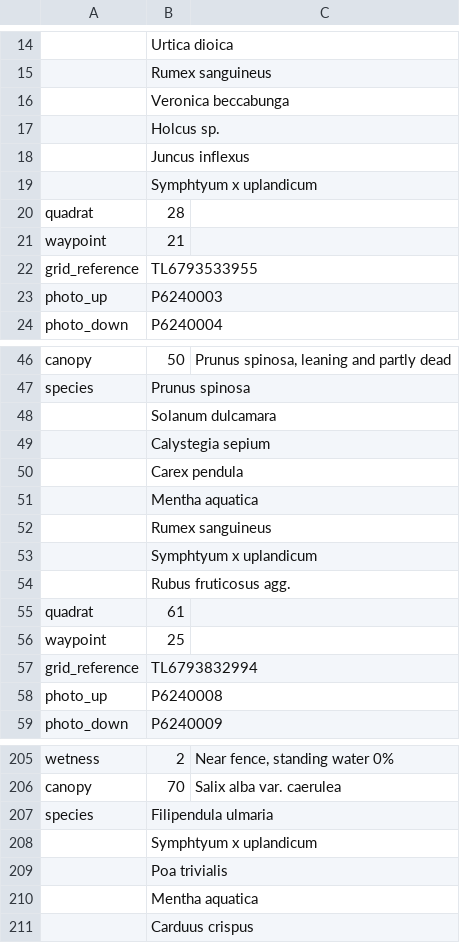
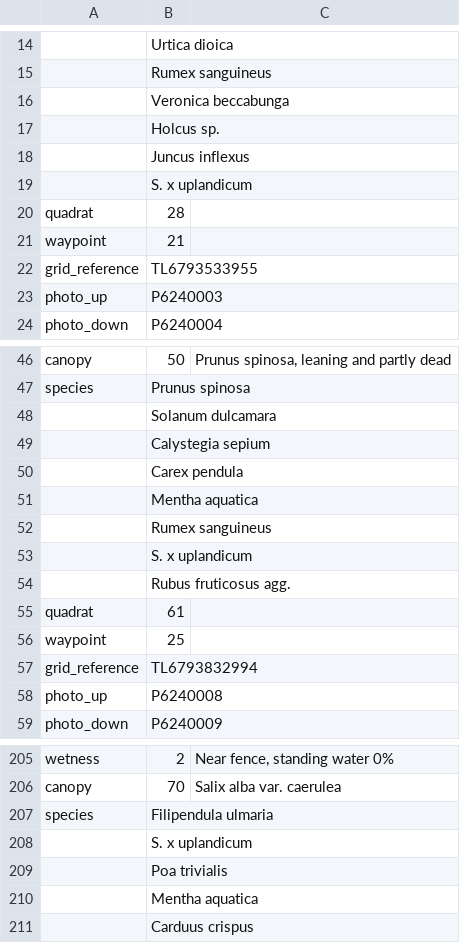
Before and after one commit to joejcollins/atlanta-shore, a CSV file: data/raw/2023-06/data-plant-2023-06-24-MEC.csv, drawn as a sheet; only a part is shown, gaps mark what is left out; the diff names each change by its address in the sheet, - before the commit and + after, or states it on an @@ line.

Commit message:
Correction: S. x uplandicum

```diff
--- a/data/raw/2023-06/data-plant-2023-06-24-MEC.csv
+++ b/data/raw/2023-06/data-plant-2023-06-24-MEC.csv
-B19: Symphtyum x uplandicum
+B19: S. x uplandicum
-B53: Symphtyum x uplandicum
+B53: S. x uplandicum
-B208: Symphtyum x uplandicum
+B208: S. x uplandicum
```
